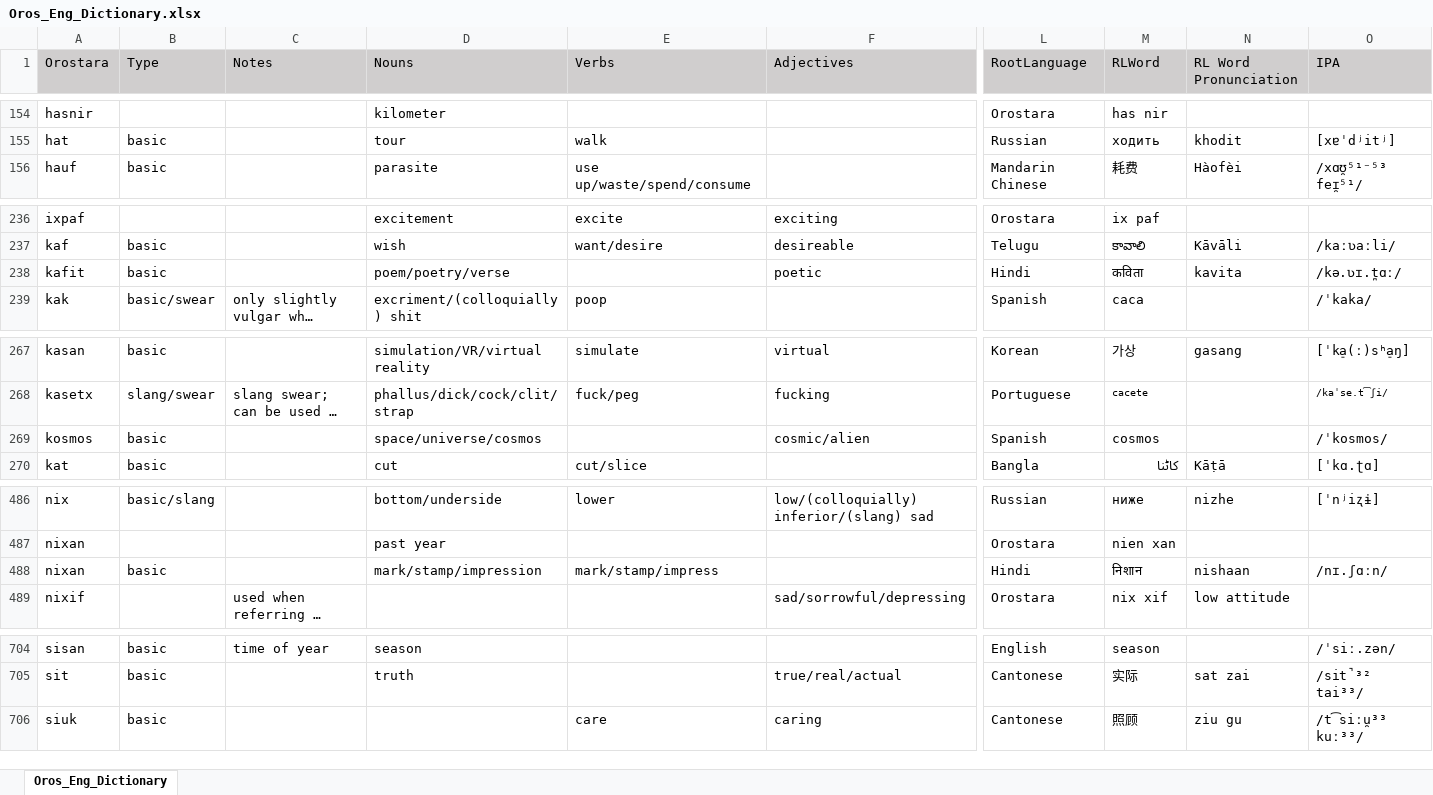
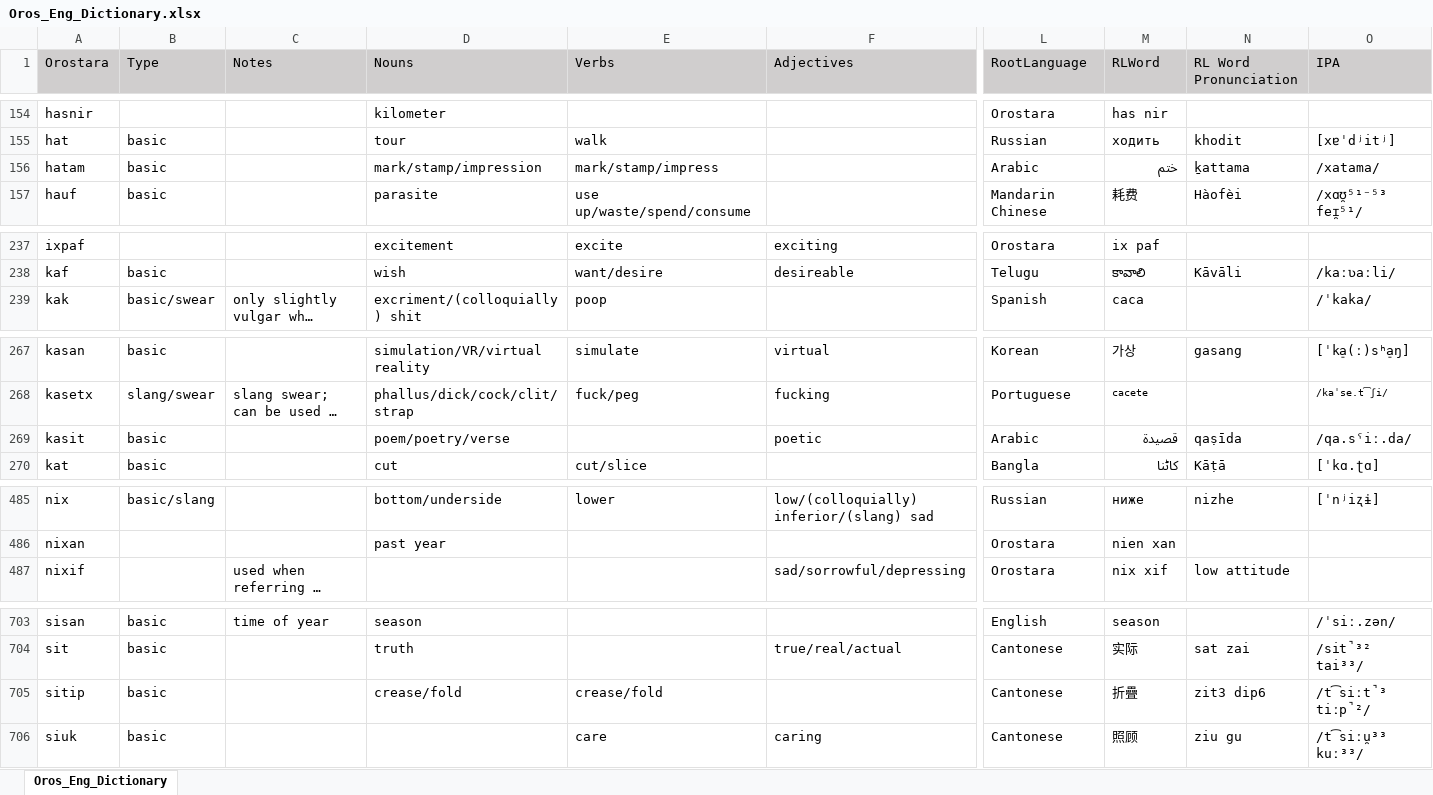
Before and after one commit to brushscape/Orostara-Dictionary, an Excel workbook: files/Oros_Eng_Dictionary.xlsx, sheet Oros_Eng_Dictionary, drawn as a sheet; only a part is shown, gaps mark what is left out; long unchanged cells end in …; values as stored, in another font and other column widths than the file's, no borders; table styles not drawn; removed rows and columns are numbered as before the commit, all else as after; rows hold the shown columns only; the diff covers the shown part only; the diff names each change by its address in the sheet, - before the commit and + after, or states it on an @@ line.

```diff
--- a/files/Oros_Eng_Dictionary.xlsx (sheet Oros_Eng_Dictionary)
+++ b/files/Oros_Eng_Dictionary.xlsx (sheet Oros_Eng_Dictionary)
+row 156: hatam | basic |  | mark/stamp/impression | mark/stamp/impress |  | Arabic | ختم | ḵattama | /xatama/
-row 238: kafit | basic |  | poem/poetry/verse |  | poetic | Hindi | कविता | kavita | /kə.ʋɪ.t̪ɑː/
@@ row 269 moved to row 308: kosmos @@
+row 269: kasit | basic |  | poem/poetry/verse |  | poetic | Arabic | قصيدة | qaṣīda | /qa.sˤiː.da/
-row 488: nixan | basic |  | mark/stamp/impression | mark/stamp/impress |  | Hindi | निशान | nishaan | /nɪ.ʃɑːn/
+row 705: sitip | basic |  | crease/fold | crease/fold |  | Cantonese | 折疊 | zit3 dip6 | /t͡siːt̚³ tiːp̚²/
```
Also changed, not shown: 3 added rows, 5 removed rows, 2 moved rows and 9 edited cells elsewhere in this sheet, 1 other file.
